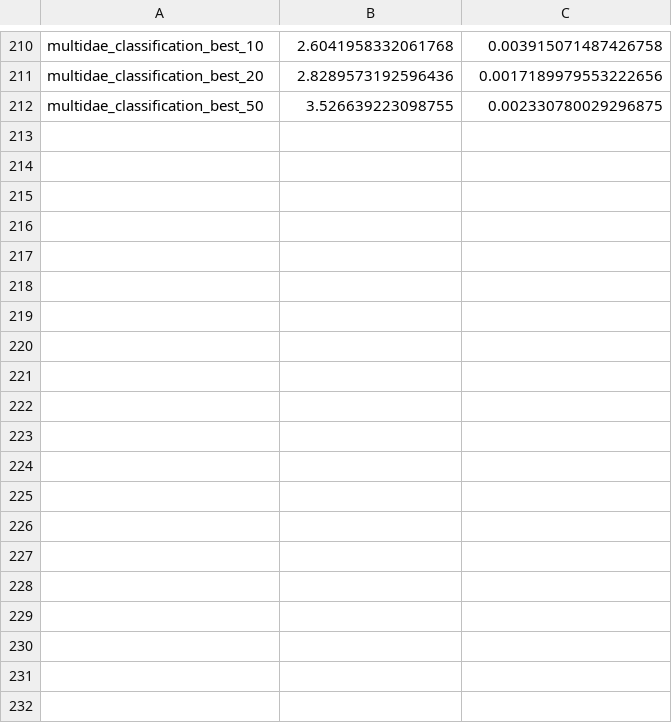
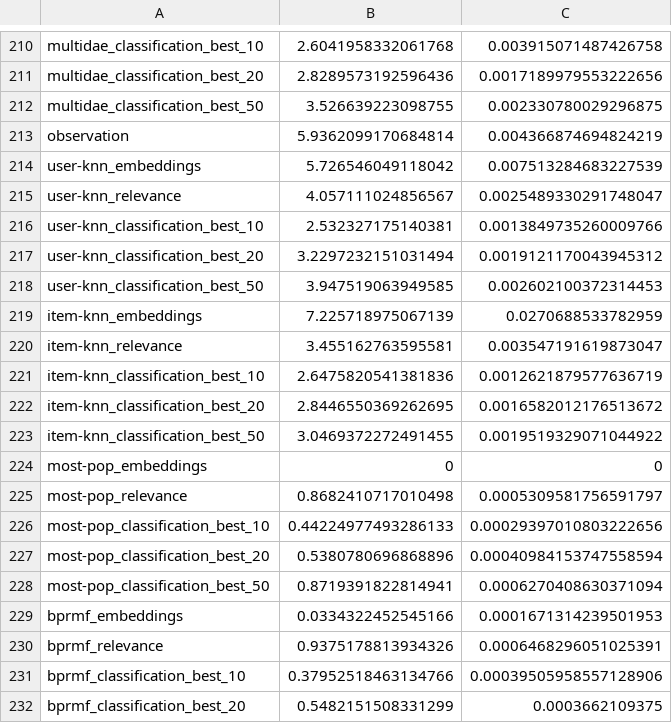
Before and after one commit to marinimau/privacy_and_fairness_in_recsys, a CSV file: results/time/gender_inference_logistic-regression.csv, drawn as a sheet; only a part is shown, gaps mark what is left out; the diff covers the shown part only; the diff names each change by its address in the sheet, - before the commit and + after, or states it on an @@ line.

```diff
--- a/results/time/gender_inference_logistic-regression.csv
+++ b/results/time/gender_inference_logistic-regression.csv
+row 213: observation | 5.9362099170684814 | 0.004366874694824219
+row 214: user-knn_embeddings | 5.726546049118042 | 0.007513284683227539
+row 215: user-knn_relevance | 4.057111024856567 | 0.0025489330291748047
+row 216: user-knn_classification_best_10 | 2.532327175140381 | 0.0013849735260009766
+row 217: user-knn_classification_best_20 | 3.2297232151031494 | 0.0019121170043945312
+row 218: user-knn_classification_best_50 | 3.947519063949585 | 0.002602100372314453
+row 219: item-knn_embeddings | 7.225718975067139 | 0.0270688533782959
+row 220: item-knn_relevance | 3.455162763595581 | 0.003547191619873047
+row 221: item-knn_classification_best_10 | 2.6475820541381836 | 0.0012621879577636719
+row 222: item-knn_classification_best_20 | 2.8446550369262695 | 0.0016582012176513672
+row 223: item-knn_classification_best_50 | 3.0469372272491455 | 0.0019519329071044922
+row 224: most-pop_embeddings | 0 | 0
+row 225: most-pop_relevance | 0.8682410717010498 | 0.0005309581756591797
+row 226: most-pop_classification_best_10 | 0.44224977493286133 | 0.00029397010803222656
+row 227: most-pop_classification_best_20 | 0.5380780696868896 | 0.00040984153747558594
+row 228: most-pop_classification_best_50 | 0.8719391822814941 | 0.0006270408630371094
+row 229: bprmf_embeddings | 0.0334322452545166 | 0.0001671314239501953
+row 230: bprmf_relevance | 0.9375178813934326 | 0.0006468296051025391
+row 231: bprmf_classification_best_10 | 0.37952518463134766 | 0.00039505958557128906
+row 232: bprmf_classification_best_20 | 0.5482151508331299 | 0.0003662109375
```
Also changed, not shown: 21 added rows elsewhere in this file, results/gender_inference_logistic-regression.csv, results/gender_inference_random-forest.csv, 44 other files.
